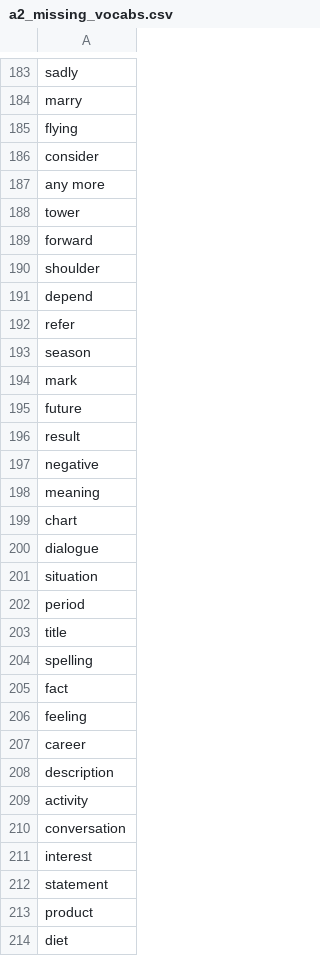
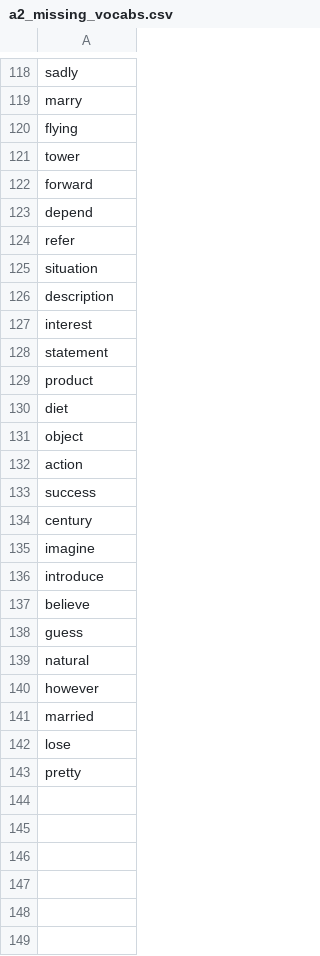
Before and after one commit to mohsenShakiba/Learnup-Data, a CSV file: lessons/a2_missing_vocabs.csv, drawn as a sheet; only a part is shown, gaps mark what is left out; the shorter side is filled out with more unchanged rows; the diff covers the shown part only; the diff names each change by its address in the sheet, - before the commit and + after, or states it on an @@ line.

Commit message:
added conversation 40-50

```diff
--- a/lessons/a2_missing_vocabs.csv
+++ b/lessons/a2_missing_vocabs.csv
-row 186: consider
-row 187: any more
-row 190: shoulder
-row 193: season
-row 194: mark
-row 195: future
-row 196: result
-row 197: negative
-row 198: meaning
-row 199: chart
-row 200: dialogue
-row 202: period
-row 203: title
-row 204: spelling
-row 205: fact
-row 206: feeling
-row 207: career
-row 209: activity
-row 210: conversation
```
Also changed, not shown: 81 removed rows elsewhere in this file, lessons/a2_used_vocabs.csv, lessons/need_attention.csv, 11 other files.
